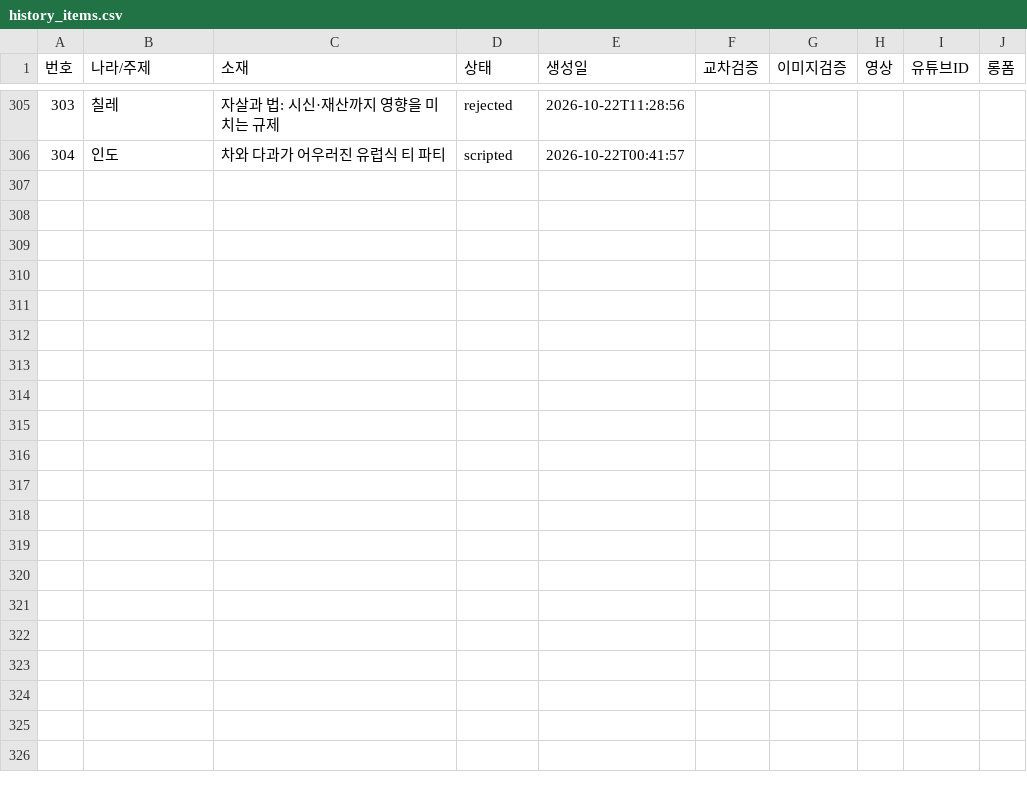
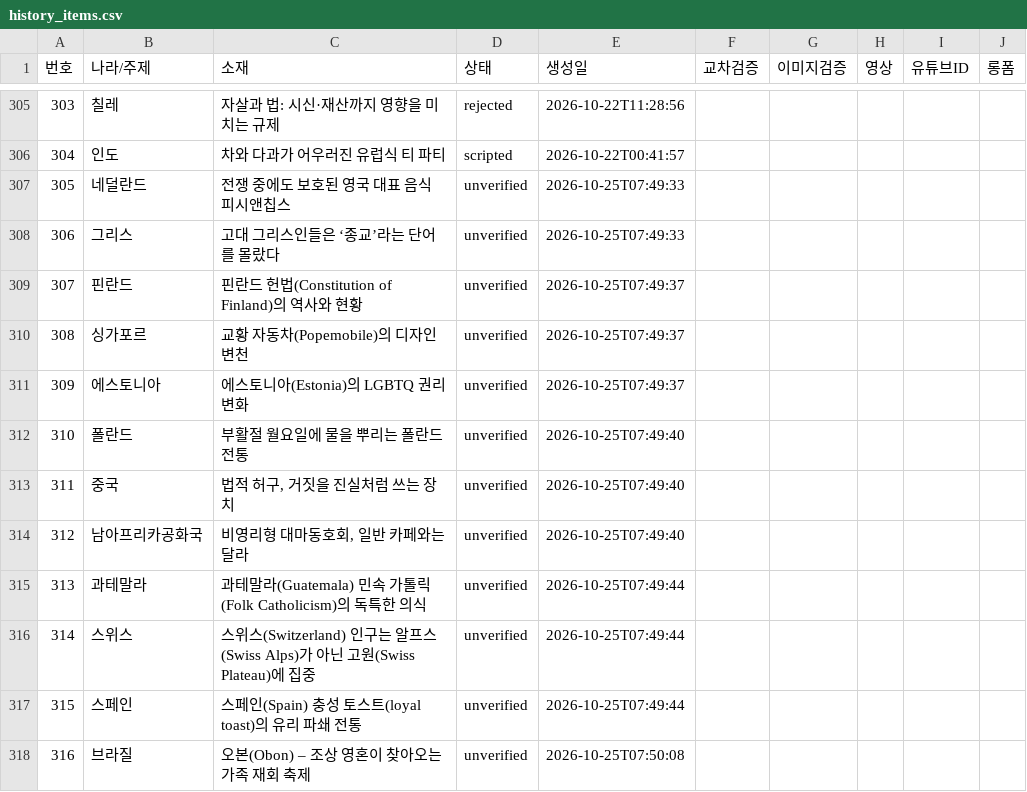
Before and after one commit to gonmau/shorts, a CSV file: history_items.csv, drawn as a sheet; only a part is shown, gaps mark what is left out; the diff names each change by its address in the sheet, - before the commit and + after, or states it on an @@ line.

Commit message:
chore: run history [skip ci]

```diff
--- a/history_items.csv
+++ b/history_items.csv
+row 307: 305 | 네덜란드 | 전쟁 중에도 보호된 영국 대표 음식 피시앤칩스 | unverified | 2026-10-25T07:49:33
+row 308: 306 | 그리스 | 고대 그리스인들은 ‘종교’라는 단어를 몰랐다 | unverified | 2026-10-25T07:49:33
+row 309: 307 | 핀란드 | 핀란드 헌법(Constitution of Finland)의 역사와 현황 | unverified | 2026-10-25T07:49:37
+row 310: 308 | 싱가포르 | 교황 자동차(Popemobile)의 디자인 변천 | unverified | 2026-10-25T07:49:37
+row 311: 309 | 에스토니아 | 에스토니아(Estonia)의 LGBTQ 권리 변화 | unverified | 2026-10-25T07:49:37
+row 312: 310 | 폴란드 | 부활절 월요일에 물을 뿌리는 폴란드 전통 | unverified | 2026-10-25T07:49:40
+row 313: 311 | 중국 | 법적 허구, 거짓을 진실처럼 쓰는 장치 | unverified | 2026-10-25T07:49:40
+row 314: 312 | 남아프리카공화국 | 비영리형 대마동호회, 일반 카페와는 달라 | unverified | 2026-10-25T07:49:40
+row 315: 313 | 과테말라 | 과테말라(Guatemala) 민속 가톨릭(Folk Catholicism)의 독특한 의식 | unverified | 2026-10-25T07:49:44
+row 316: 314 | 스위스 | 스위스(Switzerland) 인구는 알프스(Swiss Alps)가 아닌 고원(Swiss Plateau)에 집중 | unverified | 2026-10-25T07:49:44
+row 317: 315 | 스페인 | 스페인(Spain) 충성 토스트(loyal toast)의 유리 파쇄 전통 | unverified | 2026-10-25T07:49:44
+row 318: 316 | 브라질 | 오본(Obon) – 조상 영혼이 찾아오는 가족 재회 축제 | unverified | 2026-10-25T07:50:08
```
Also changed, not shown: 2 other files.
